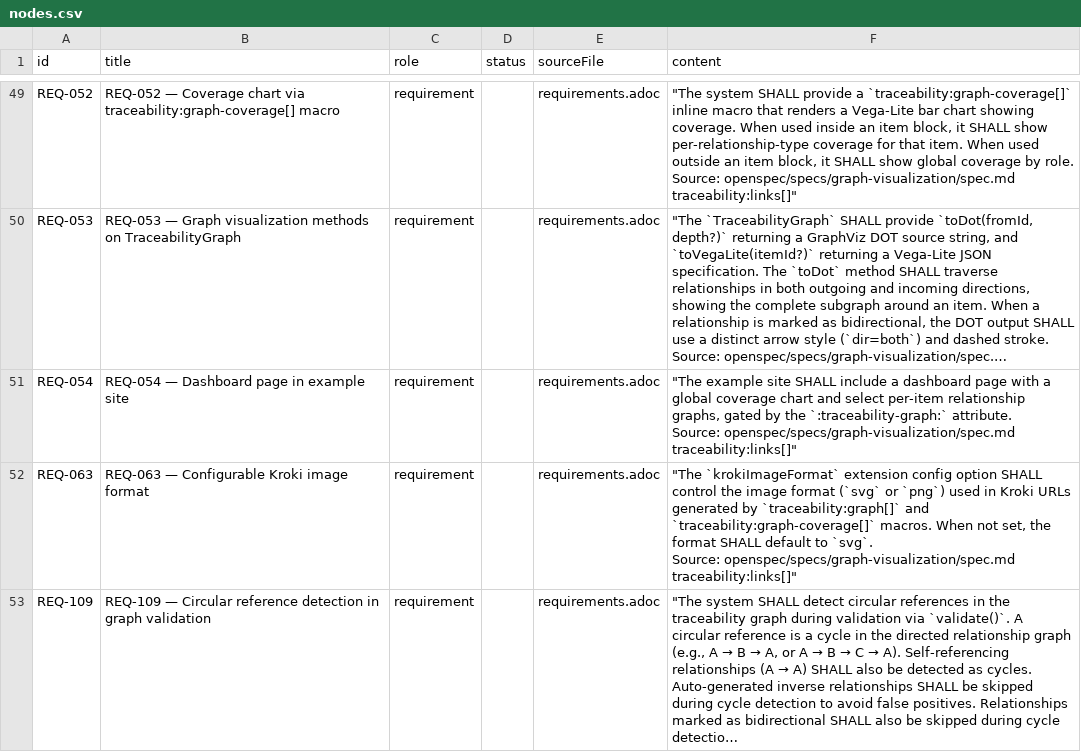
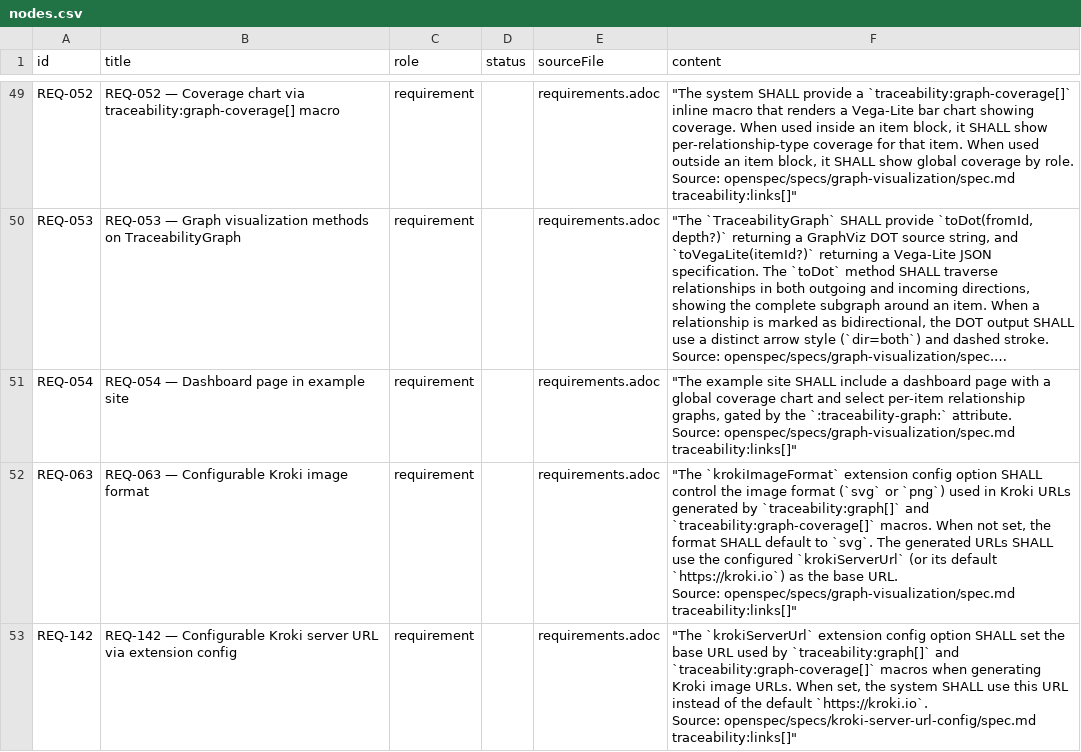
Before and after one commit to rattermeyer/antora-tracer, a CSV file: examples/tracer/modules/ROOT/attachments/traceability/nodes.csv, drawn as a sheet; only a part is shown, gaps mark what is left out; the shorter side is filled out with more unchanged rows; long unchanged cells end in …; the diff covers the shown part only.

Commit message:
docs(example): add REQ items for Kroki server URL config
Adds REQ-142 and REQ-143 for the krokiServerUrl config option and
KROKI_SERVER_URL env var, refreshes REQ-063 to reference the base URL,
and updates TST-002 to verify the new requirements. Regenerates
matrices and Neo4j exports.

```diff
--- a/examples/tracer/modules/ROOT/attachments/traceability/nodes.csv
+++ b/examples/tracer/modules/ROOT/attachments/traceability/nodes.csv
@@ -503,6 +503,11 @@ Source: openspec/specs/graph-visualization/spec.md
 traceability:links[]"""
-REQ-063,REQ-063 — Configurable Kroki image format,requirement,,requirements.adoc,"""The `krokiImageFormat` extension config option SHALL control the image format (`svg` or `png`) used in Kroki URLs generated by `traceability:graph[]` and `traceability:graph-coverage[]` macros. When not set, the format SHALL default to `svg`.
-
-Source: openspec/specs/graph-visualization/spec.md
-
-traceability:links[]"""
+REQ-063,REQ-063 — Configurable Kroki image format,requirement,,requirements.adoc,"""The `krokiImageFormat` extension config option SHALL control the image format (`svg` or `png`) used in Kroki URLs generated by `traceability:graph[]` and `traceability:graph-coverage[]` macros. When not set, the format SHALL default to `svg`. The generated URLs SHALL use the configured `krokiServerUrl` (or its default `https://kroki.io`) as the base URL.
+
+Source: openspec/specs/graph-visualization/spec.md
+
+traceability:links[]"""
+REQ-142,REQ-142 — Configurable Kroki server URL via extension config,requirement,,requirements.adoc,"""The `krokiServerUrl` extension config option SHALL set the base URL used by `traceability:graph[]` and `traceability:graph-coverage[]` macros when generating Kroki image URLs. When set, the system SHALL use this URL instead of the default `https://kroki.io`.
+
+Source: openspec/specs/kroki-server-url-config/spec.md
+
+traceability:links[]"""
```
Also changed, not shown: 1 added row and 1 edited cell elsewhere in this file, examples/tracer/modules/ROOT/attachments/traceability/matrix-requirements-to-design.csv, examples/tracer/modules/ROOT/attachments/traceability/matrix-requirements-to-tests.csv, 9 other files.
